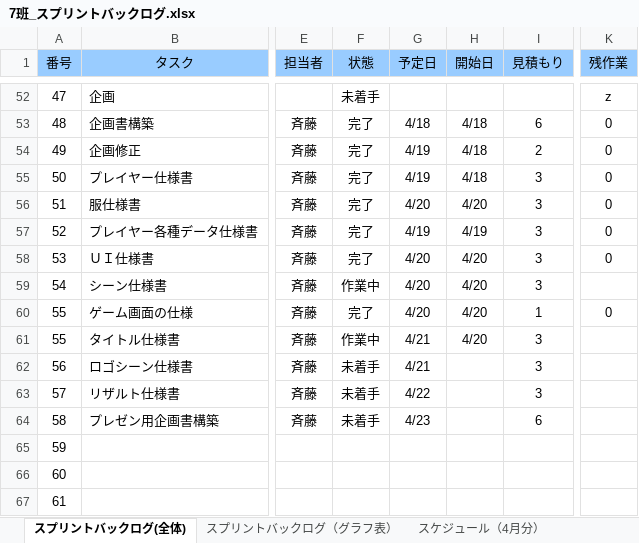
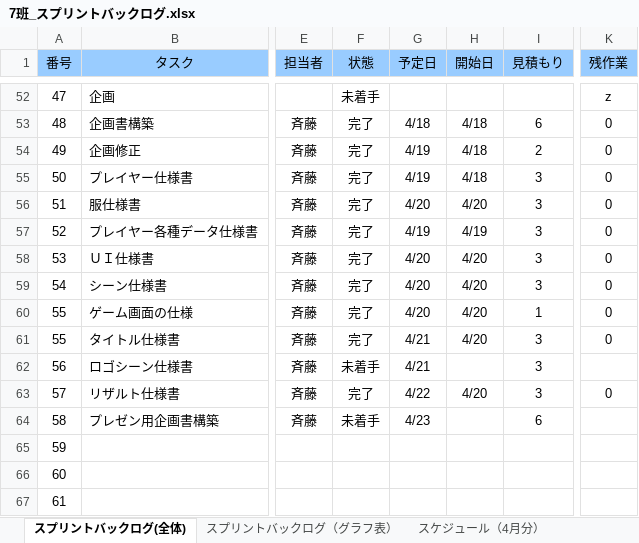
Before and after one commit to colomeru/TeamWork2017_07, an Excel workbook: 7班_スプリントバックログ.xlsx, sheet スプリントバックログ(全体), drawn as a sheet; only a part is shown, gaps mark what is left out; values as stored, in another font and other column widths than the file's, no borders; conditional formats not drawn; the diff names each change by its address in the sheet, - before the commit and + after, or states it on an @@ line.

```diff
--- a/7班_スプリントバックログ.xlsx (sheet スプリントバックログ(全体))
+++ b/7班_スプリントバックログ.xlsx (sheet スプリントバックログ(全体))
-F59 (状態): 作業中
+F59 (状態): 完了
-K59 (残作業): (empty)
+K59 (残作業): 0
-F61 (状態): 作業中
+F61 (状態): 完了
-K61 (残作業): (empty)
+K61 (残作業): 0
-F63 (状態): 未着手
+F63 (状態): 完了
-H63 (開始日): (empty)
+H63 (開始日): 4/20
-K63 (残作業): (empty)
+K63 (残作業): 0
```
Also changed, not shown: sheet スプリントバックログ（グラフ表）, 2 other files.
